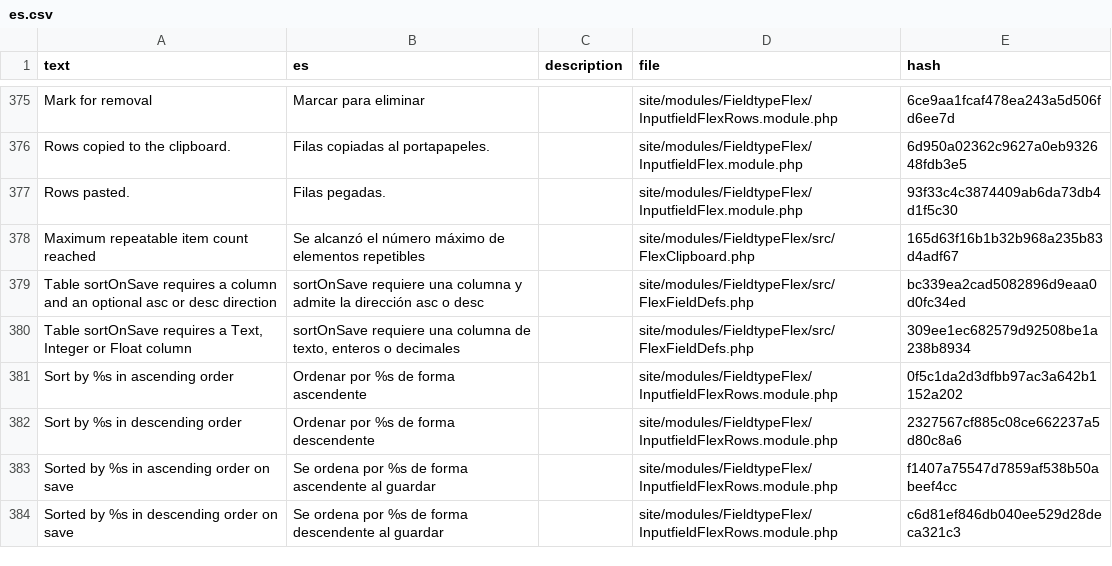
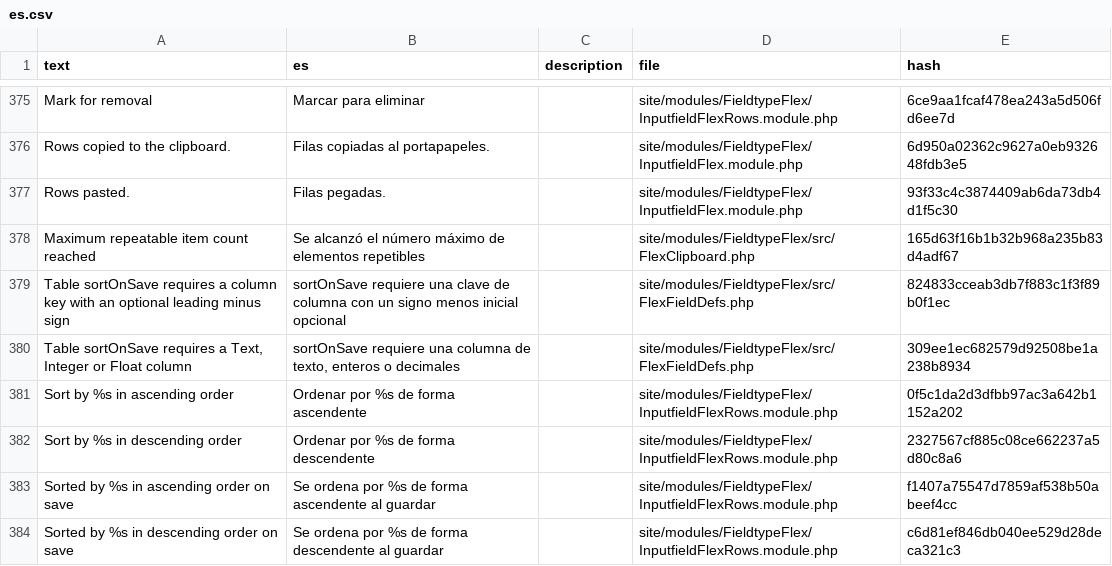
Before and after one commit to phlppschrr/FieldtypeFlex, a CSV file: languages/es.csv, drawn as a sheet; only a part is shown, gaps mark what is left out.

```diff
--- a/languages/es.csv
+++ b/languages/es.csv
@@ -378,3 +378,3 @@ Rows pasted.,Filas pegadas.,,site/modules/FieldtypeFlex/InputfieldFlex.module.ph
 Maximum repeatable item count reached,Se alcanzó el número máximo de elementos repetibles,,site/modules/FieldtypeFlex/src/FlexClipboard.php,165d63f16b1b32b968a235b83d4adf67
-Table sortOnSave requires a column and an optional asc or desc direction,sortOnSave requiere una columna y admite la dirección asc o desc,,site/modules/FieldtypeFlex/src/FlexFieldDefs.php,bc339ea2cad5082896d9eaa0d0fc34ed
+Table sortOnSave requires a column key with an optional leading minus sign,sortOnSave requiere una clave de columna con un signo menos inicial opcional,,site/modules/FieldtypeFlex/src/FlexFieldDefs.php,824833cceab3db7f883c1f3f89b0f1ec
 "Table sortOnSave requires a Text, Integer or Float column","sortOnSave requiere una columna de texto, enteros o decimales",,site/modules/FieldtypeFlex/src/FlexFieldDefs.php,309ee1ec682579d92508be1a238b8934
```
Also changed, not shown: languages/de.csv, languages/fr.csv, 4 other files.
